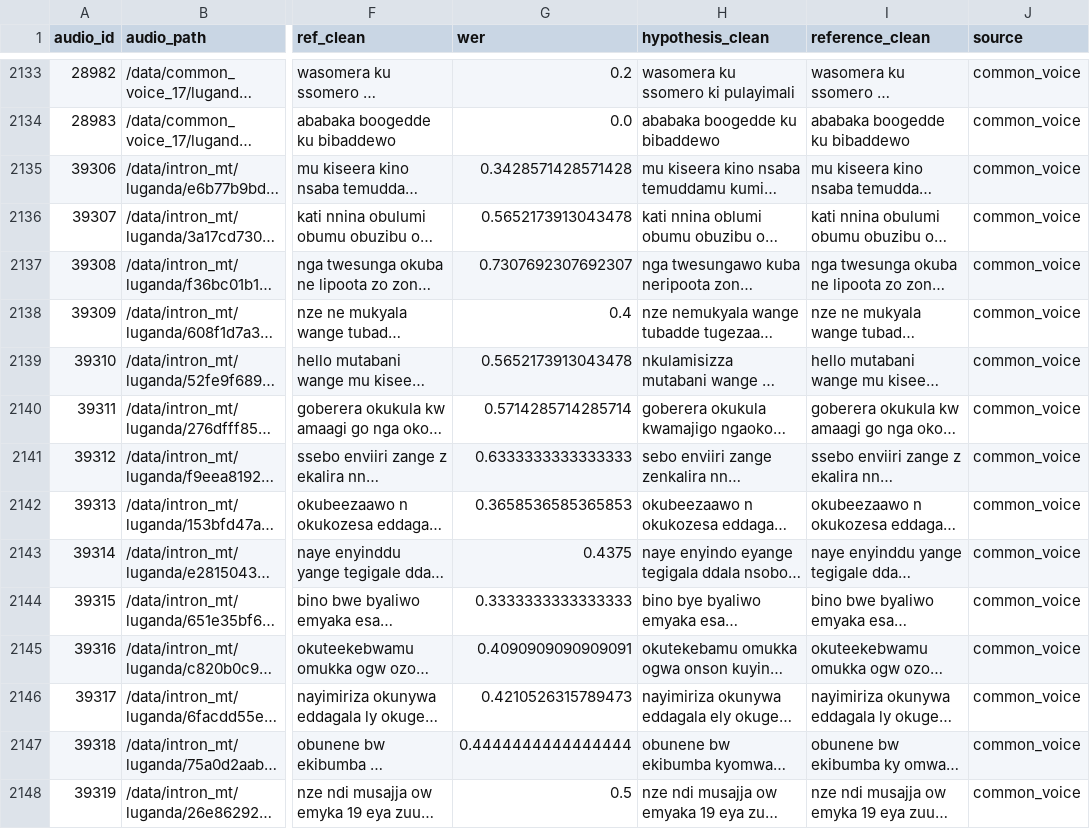
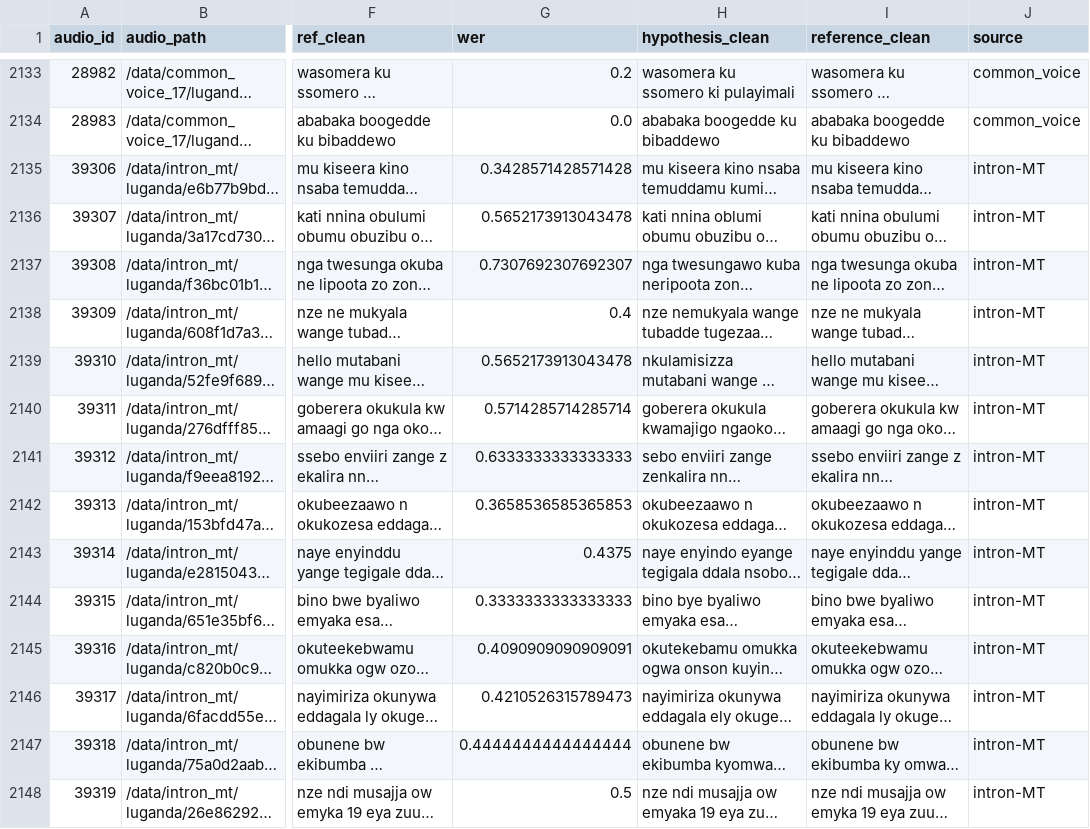
Before and after one commit to intron-innovation/AfriVox, a CSV file: results/open-source-full_test-facebook-mms-1b-all-luganda-wer-0.3052-2181.csv, drawn as a sheet; only a part is shown, gaps mark what is left out; long unchanged cells end in …; the diff covers the shown part only; the diff names each change by its address in the sheet, - before the commit and + after, or states it on an @@ line.

```diff
--- a/results/open-source-full_test-facebook-mms-1b-all-luganda-wer-0.3052-2181.csv
+++ b/results/open-source-full_test-facebook-mms-1b-all-luganda-wer-0.3052-2181.csv
-J2135:J2148 (source): common_voice
+J2135:J2148 (source): intron-MT
```
Also changed, not shown: 34 edited cells elsewhere in this file, results/open-source-full_test-facebook-mms-1b-all-akan-wer-0.6527-1134.csv, results/open-source-full_test-facebook-mms-1b-all-amharic-wer-0.671-812.csv, 40 other files.
